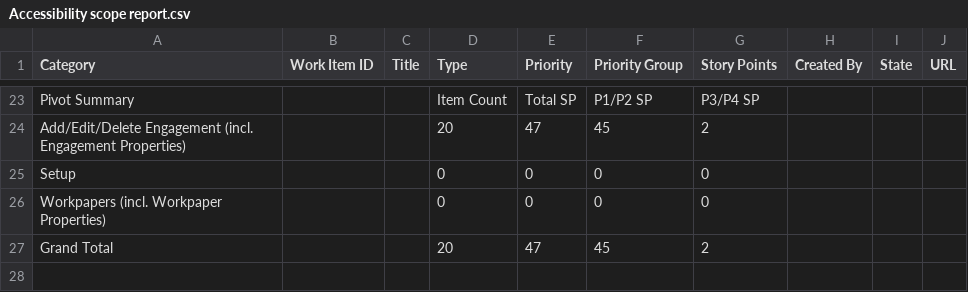
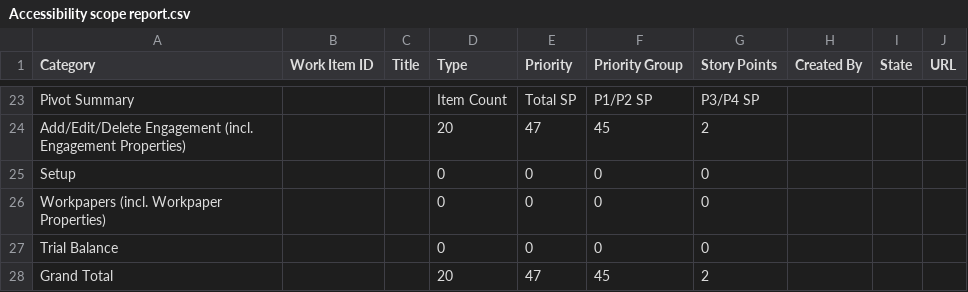
Before and after one commit to MatthewWoodTR/MattsfirstRepo, a CSV file: Accessibility scope report.csv, drawn as a sheet; only a part is shown, gaps mark what is left out; the diff names each change by its address in the sheet, - before the commit and + after, or states it on an @@ line.

Commit message:
Accessibility report: add Trial Balance category (no matching items) and update pivot summary

```diff
--- a/Accessibility scope report.csv
+++ b/Accessibility scope report.csv
+row 27: Trial Balance |  |  | 0 | 0 | 0 | 0
```
